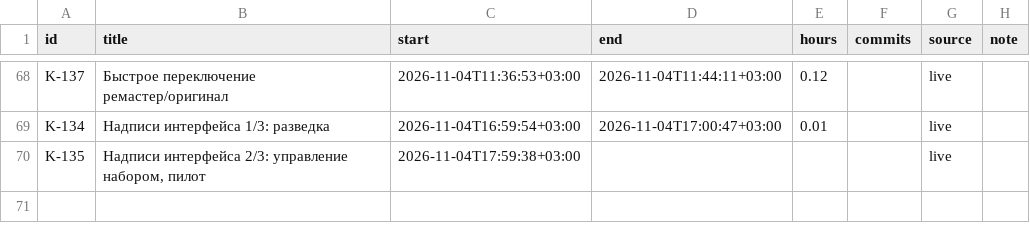
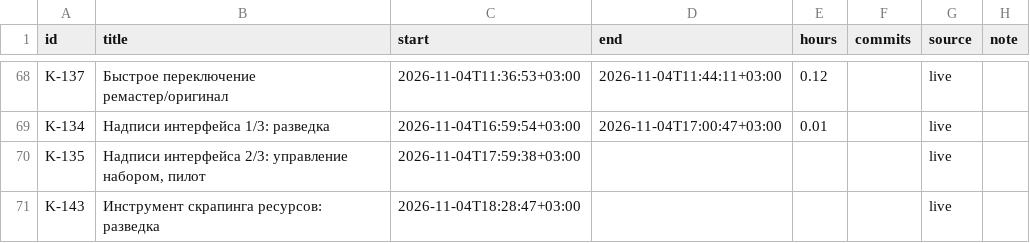
Before and after one commit to DmitriiTrifonov/sunpetal, a CSV file: tools/roadmap/timelog.csv, drawn as a sheet; only a part is shown, gaps mark what is left out; the diff names each change by its address in the sheet, - before the commit and + after, or states it on an @@ line.

```diff
--- a/tools/roadmap/timelog.csv
+++ b/tools/roadmap/timelog.csv
+row 71: K-143 | Инструмент скрапинга ресурсов: разведка | 2026-11-04T18:28:47+03:00 |  |  |  | live
```
Also changed, not shown: 4 other files.
